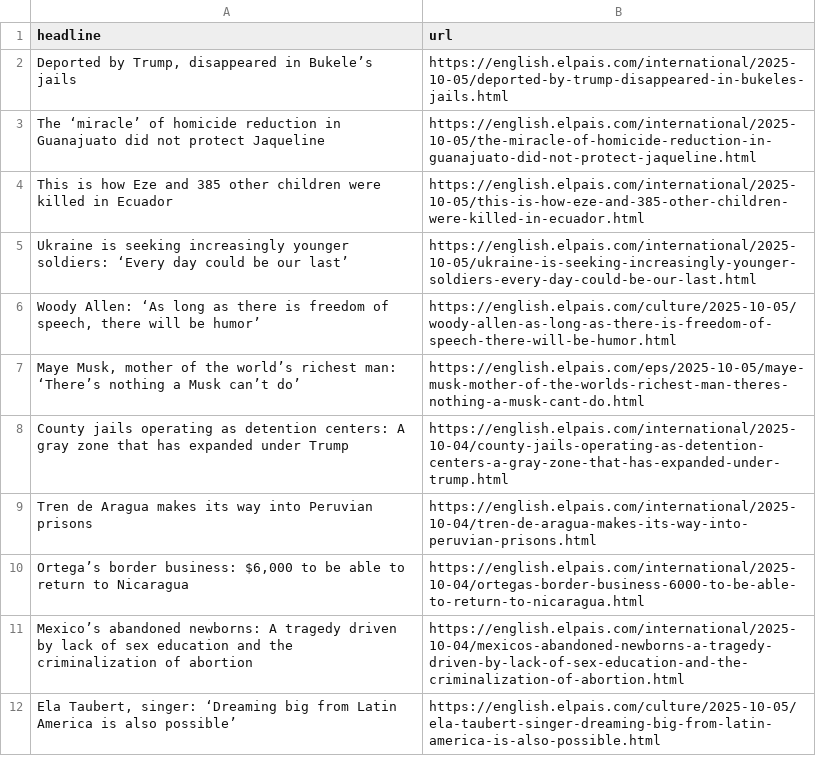
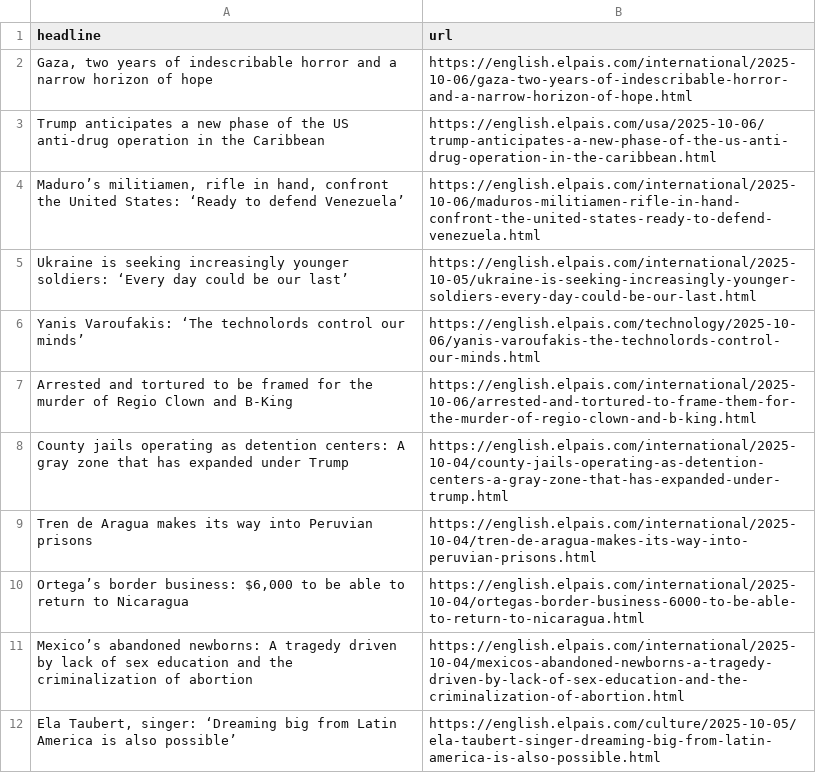
Before and after one commit to jam9501/el-pais-autoscraper, a CSV file: headlines.csv, drawn as a sheet; only a part is shown; removed rows and columns are numbered as before the commit, all else as after; the diff names each change by its address in the sheet, - before the commit and + after, or states it on an @@ line.

```diff
--- a/headlines.csv
+++ b/headlines.csv
-row 2: Deported by Trump, disappeared in Bukele’s jails | https://english.elpais.com/international/2025-10-05/deported-by-trump-disappeared-in-bukeles-jails.html
-row 3: The ‘miracle’ of homicide reduction in Guanajuato did not protect Jaqueline | https://english.elpais.com/international/2025-10-05/the-miracle-of-homicide-reduction-in-guanajuato-did-not-protect-jaqueline.html
-row 4: This is how Eze and 385 other children were killed in Ecuador | https://english.elpais.com/international/2025-10-05/this-is-how-eze-and-385-other-children-were-killed-in-ecuador.html
+row 2: Gaza, two years of indescribable horror and a narrow horizon of hope | https://english.elpais.com/international/2025-10-06/gaza-two-years-of-indescribable-horror-and-a-narrow-horizon-of-hope.html
+row 3: Trump anticipates a new phase of the US anti-drug operation in the Caribbean | https://english.elpais.com/usa/2025-10-06/trump-anticipates-a-new-phase-of-the-us-anti-drug-operation-in-the-caribbean.html
+row 4: Maduro’s militiamen, rifle in hand, confront the United States: ‘Ready to defend Venezuela’ | https://english.elpais.com/international/2025-10-06/maduros-militiamen-rifle-in-hand-confront-the-united-states-ready-to-defend-venezuela.html
-row 6: Woody Allen: ‘As long as there is freedom of speech, there will be humor’ | https://english.elpais.com/culture/2025-10-05/woody-allen-as-long-as-there-is-freedom-of-speech-there-will-be-humor.html
-row 7: Maye Musk, mother of the world’s richest man: ‘There’s nothing a Musk can’t do’ | https://english.elpais.com/eps/2025-10-05/maye-musk-mother-of-the-worlds-richest-man-theres-nothing-a-musk-cant-do.html
+row 6: Yanis Varoufakis: ‘The technolords control our minds’ | https://english.elpais.com/technology/2025-10-06/yanis-varoufakis-the-technolords-control-our-minds.html
+row 7: Arrested and tortured to be framed for the murder of Regio Clown and B-King | https://english.elpais.com/international/2025-10-06/arrested-and-tortured-to-frame-them-for-the-murder-of-regio-clown-and-b-king.html
```
